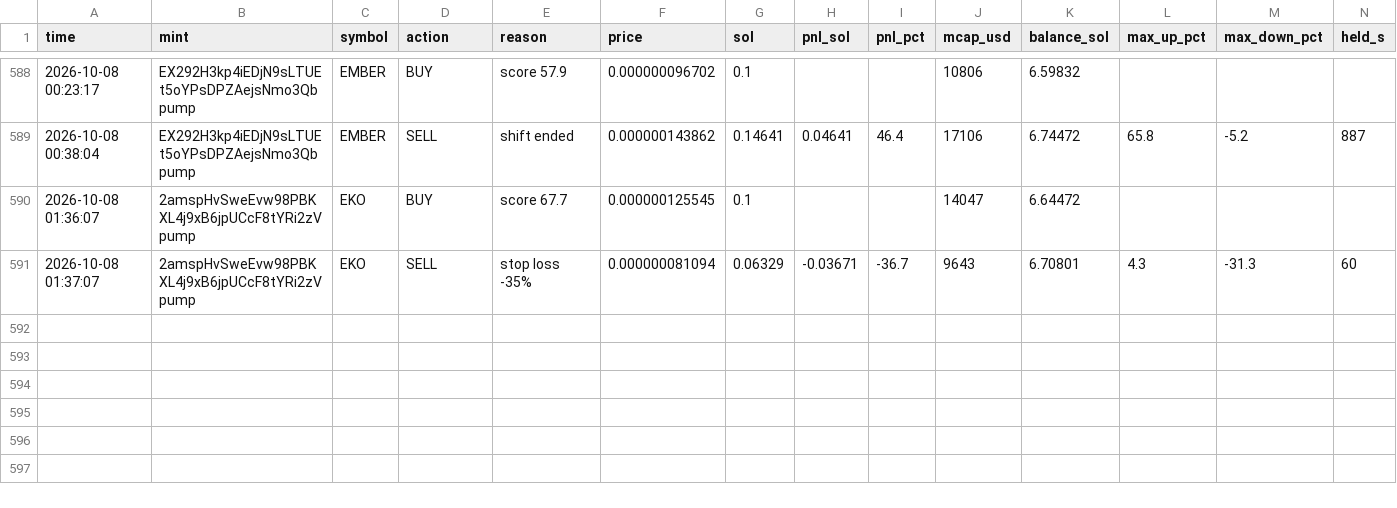
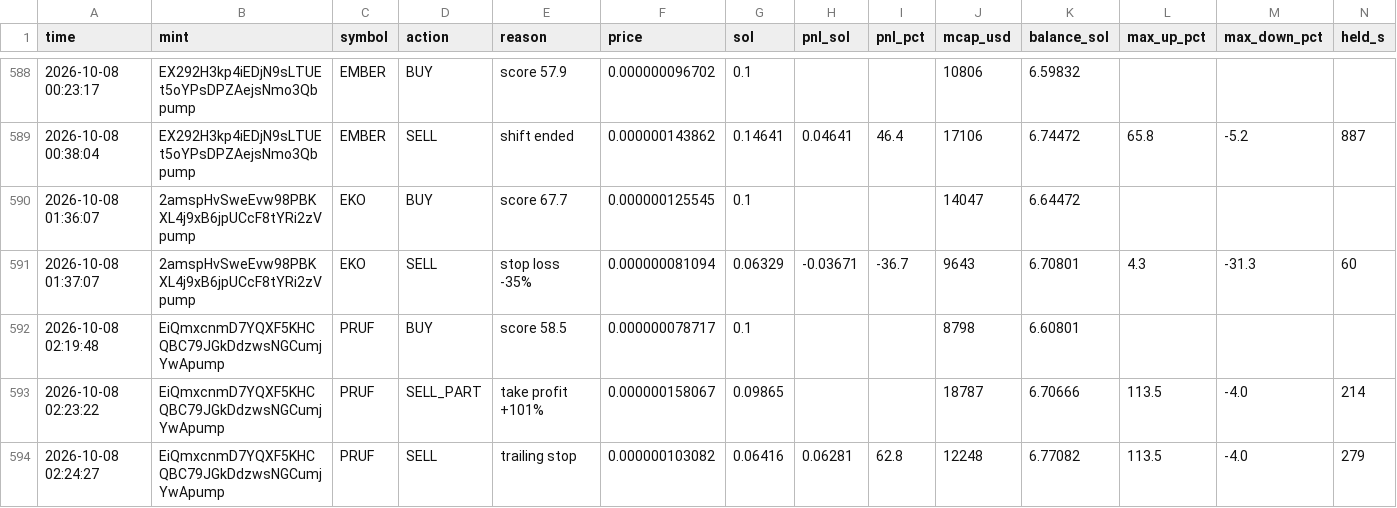
Before and after one commit to Avilliana/Pump-bot, a CSV file: logs/trades.csv, drawn as a sheet; only a part is shown, gaps mark what is left out; the diff names each change by its address in the sheet, - before the commit and + after, or states it on an @@ line.

```diff
--- a/logs/trades.csv
+++ b/logs/trades.csv
+row 592: 2026-10-08 02:19:48 | EiQmxcnmD7YQXF5KHCQBC79JGkDdzwsNGCumjYwApump | PRUF | BUY | score 58.5 | 0.000000078717 | 0.1 |  |  | 8798 | 6.60801
+row 593: 2026-10-08 02:23:22 | EiQmxcnmD7YQXF5KHCQBC79JGkDdzwsNGCumjYwApump | PRUF | SELL_PART | take profit +101% | 0.000000158067 | 0.09865 |  |  | 18787 | 6.70666 | 113.5 | -4.0 | 214
+row 594: 2026-10-08 02:24:27 | EiQmxcnmD7YQXF5KHCQBC79JGkDdzwsNGCumjYwApump | PRUF | SELL | trailing stop | 0.000000103082 | 0.06416 | 0.06281 | 62.8 | 12248 | 6.77082 | 113.5 | -4.0 | 279
```
Also changed, not shown: logs/equity.csv, logs/shadow_trades.csv, 2 other files.
